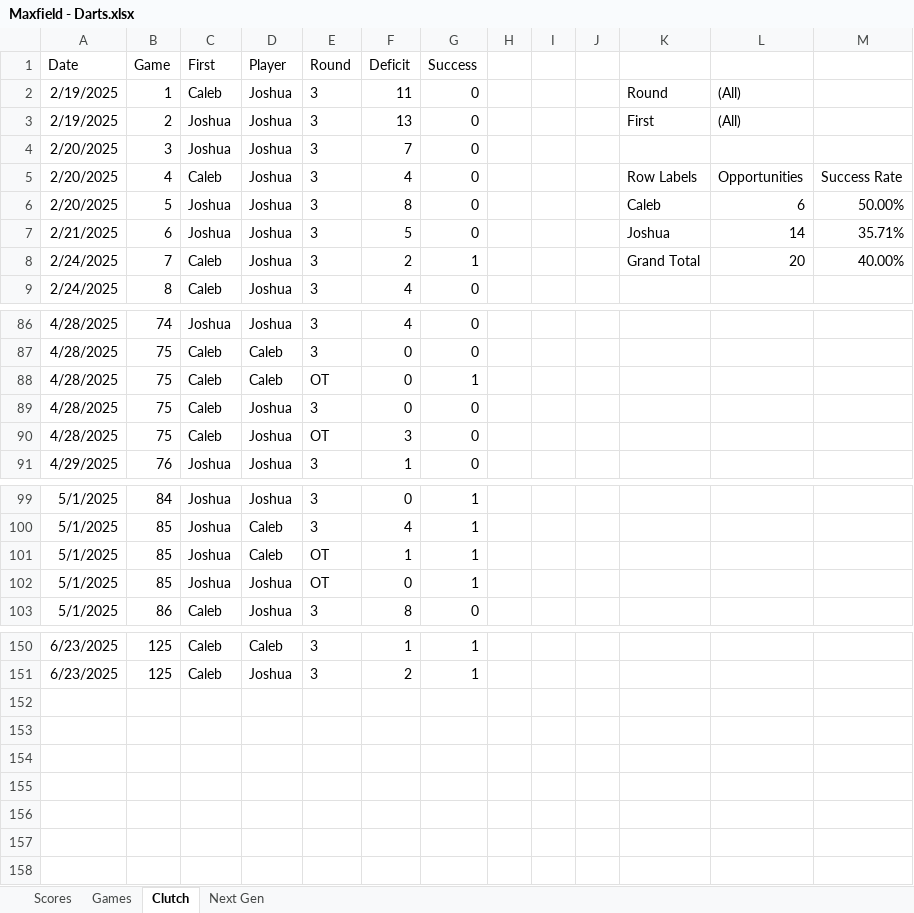
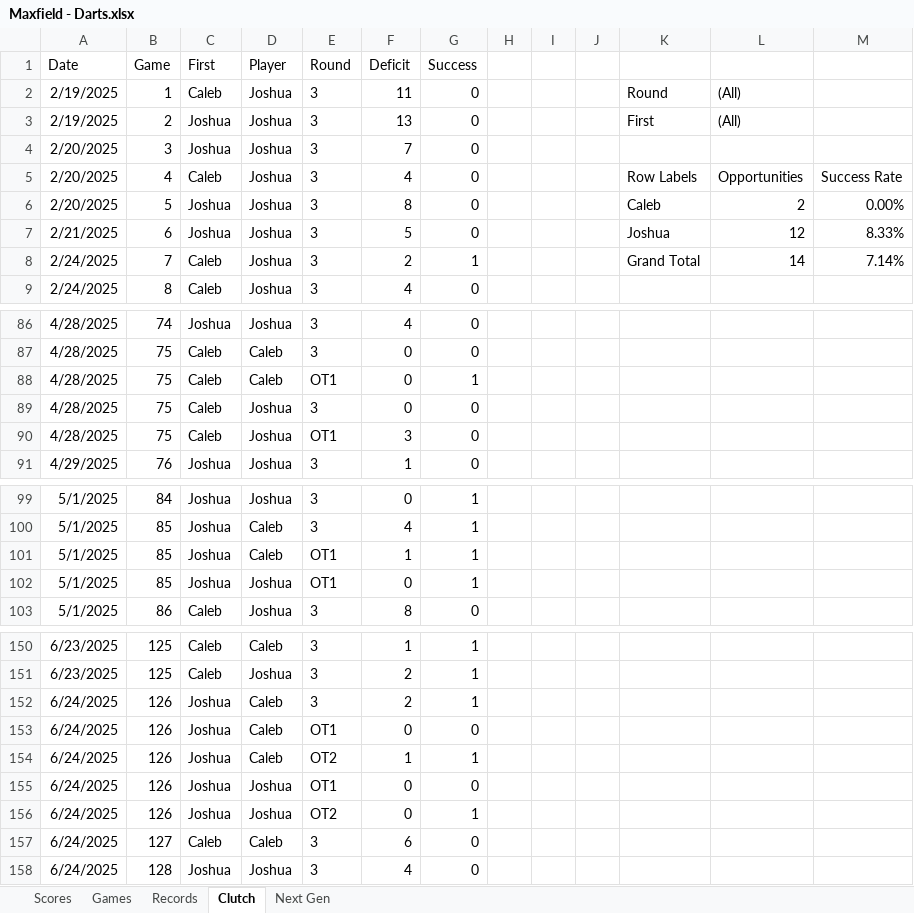
Before and after one commit to CalebSkinner1/DartsAnalysis, an Excel workbook: Maxfield - Darts.xlsx, sheet Clutch, drawn as a sheet; only a part is shown, gaps mark what is left out; values as stored, in another font and other column widths than the file's, no borders; charts and pictures and table styles not drawn; the diff covers the shown part only; the diff names each change by its address in the sheet, - before the commit and + after, or states it on an @@ line.

```diff
--- a/Maxfield - Darts.xlsx (sheet Clutch)
+++ b/Maxfield - Darts.xlsx (sheet Clutch)
+sheet tab: Records
-L6: 6
+L6: 2
-M6: 50.00%
+M6: 0.00%
-L7: 14
+L7: 12
-M7: 35.71%
+M7: 8.33%
-L8: 20
+L8: 14
-M8: 40.00%
+M8: 7.14%
-E88 (Round): OT
+E88 (Round): OT1
-E90 (Round): OT
+E90 (Round): OT1
-E101:E102 (Round): OT
+E101:E102 (Round): OT1
+row 152: 6/24/2025 | 126 | Joshua | Caleb | 3 | 2 | 1
+row 153: 6/24/2025 | 126 | Joshua | Caleb | OT1 | 0 | 0
+row 154: 6/24/2025 | 126 | Joshua | Caleb | OT2 | 1 | 1
+row 155: 6/24/2025 | 126 | Joshua | Joshua | OT1 | 0 | 0
+row 156: 6/24/2025 | 126 | Joshua | Joshua | OT2 | 0 | 1
+row 157: 6/24/2025 | 127 | Caleb | Caleb | 3 | 6 | 0
+row 158: 6/24/2025 | 128 | Joshua | Joshua | 3 | 4 | 0
```
Also changed, not shown: 6 edited cells elsewhere in this sheet, sheet Games, sheet Scores, sheet Next Gen, formulas that keep their value.
